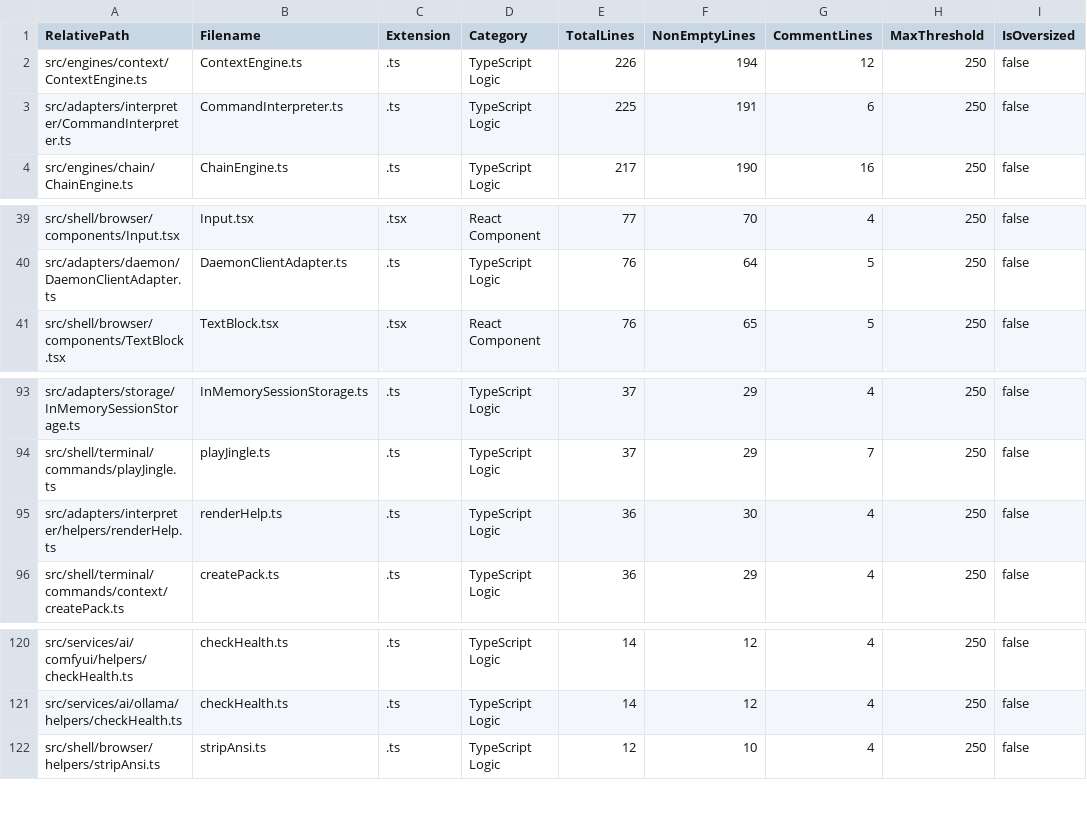
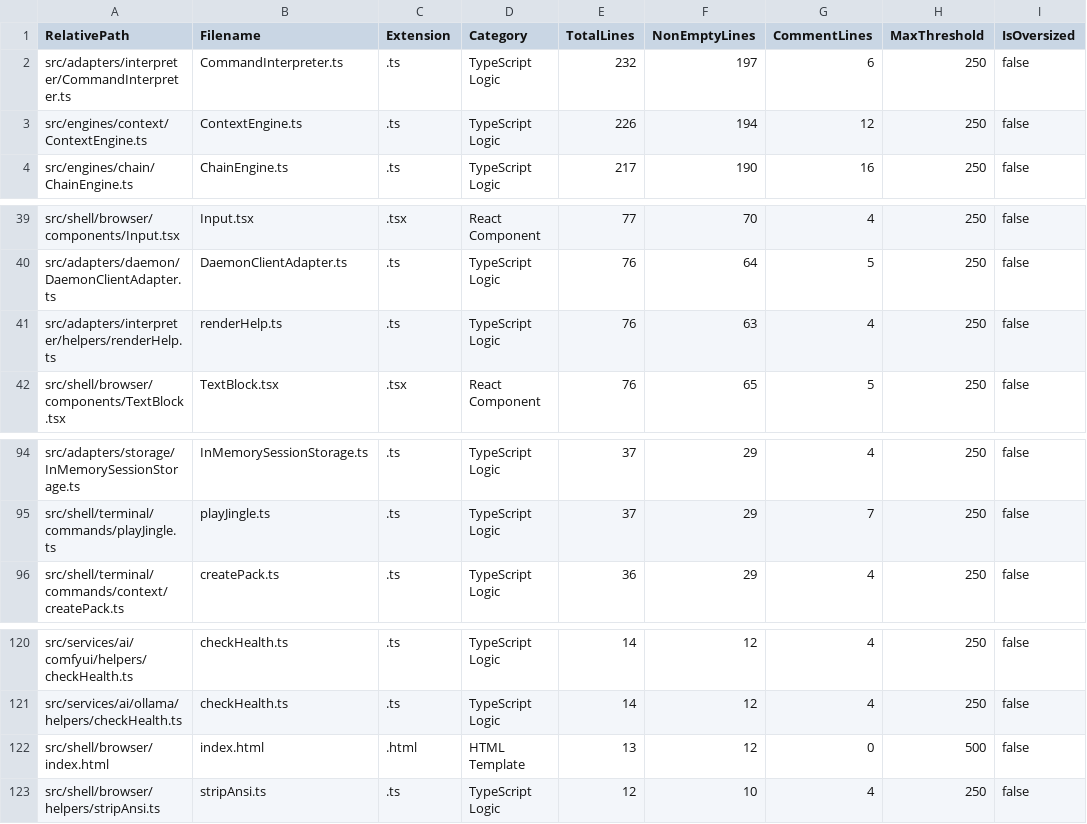
Before and after one commit to mattdaruma/JSAIOS, a CSV file: reports/src_line_counts.csv, drawn as a sheet; only a part is shown, gaps mark what is left out.

Commit message:
implement-complete-cli-help-and-drill-down-discovery-system

```diff
--- a/reports/src_line_counts.csv
+++ b/reports/src_line_counts.csv
@@ -1,4 +1,4 @@
 RelativePath,Filename,Extension,Category,TotalLines,NonEmptyLines,CommentLines,MaxThreshold,IsOversized
+"src/adapters/interpreter/CommandInterpreter.ts","CommandInterpreter.ts",".ts","TypeScript Logic",232,197,6,250,false
 "src/engines/context/ContextEngine.ts","ContextEngine.ts",".ts","TypeScript Logic",226,194,12,250,false
-"src/adapters/interpreter/CommandInterpreter.ts","CommandInterpreter.ts",".ts","TypeScript Logic",225,191,6,250,false
 "src/engines/chain/ChainEngine.ts","ChainEngine.ts",".ts","TypeScript Logic",217,190,16,250,false
@@ -40,2 +40,3 @@ RelativePath,Filename,Extension,Category,TotalLines,NonEmptyLines,CommentLines,M
 "src/adapters/daemon/DaemonClientAdapter.ts","DaemonClientAdapter.ts",".ts","TypeScript Logic",76,64,5,250,false
+"src/adapters/interpreter/helpers/renderHelp.ts","renderHelp.ts",".ts","TypeScript Logic",76,63,4,250,false
 "src/shell/browser/components/TextBlock.tsx","TextBlock.tsx",".tsx","React Component",76,65,5,250,false
@@ -94,3 +95,2 @@ RelativePath,Filename,Extension,Category,TotalLines,NonEmptyLines,CommentLines,M
 "src/shell/terminal/commands/playJingle.ts","playJingle.ts",".ts","TypeScript Logic",37,29,7,250,false
-"src/adapters/interpreter/helpers/renderHelp.ts","renderHelp.ts",".ts","TypeScript Logic",36,30,4,250,false
 "src/shell/terminal/commands/context/createPack.ts","createPack.ts",".ts","TypeScript Logic",36,29,4,250,false
@@ -121,2 +121,3 @@ RelativePath,Filename,Extension,Category,TotalLines,NonEmptyLines,CommentLines,M
 "src/services/ai/ollama/helpers/checkHealth.ts","checkHealth.ts",".ts","TypeScript Logic",14,12,4,250,false
+"src/shell/browser/index.html","index.html",".html","HTML Template",13,12,0,500,false
 "src/shell/browser/helpers/stripAnsi.ts","stripAnsi.ts",".ts","TypeScript Logic",12,10,4,250,false
```
Also changed, not shown: 3 other files.
